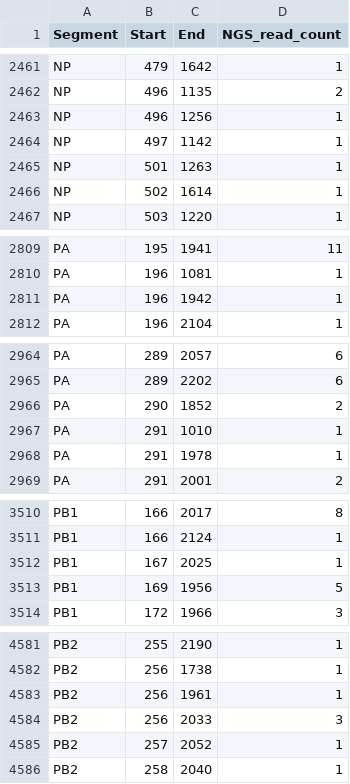
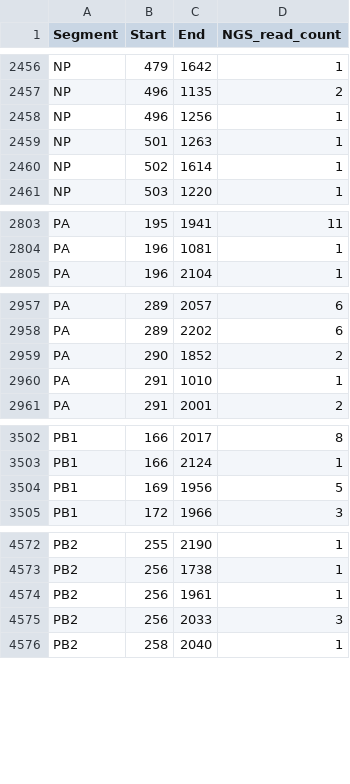
Before and after one commit to viraidip/DIP-DSA, a CSV file: app/data/datasets/B_Lee_1940/Alnaji2019_BLEE.csv, drawn as a sheet; only a part is shown, gaps mark what is left out; the diff covers the shown part only; the diff names each change by its address in the sheet, - before the commit and + after, or states it on an @@ line.

```diff
--- a/app/data/datasets/B_Lee_1940/Alnaji2019_BLEE.csv
+++ b/app/data/datasets/B_Lee_1940/Alnaji2019_BLEE.csv
-row 2464: NP | 497 | 1142 | 1
-row 2811: PA | 196 | 1942 | 1
-row 2968: PA | 291 | 1978 | 1
-row 3512: PB1 | 167 | 2025 | 1
-row 4585: PB2 | 257 | 2052 | 1
```
Also changed, not shown: 7 removed rows and 96 edited cells elsewhere in this file, app/data/datasets/A_PuertoRico_8_1934/Alnaji2021.csv, app/data/datasets/A_PuertoRico_8_1934/Pelz2021.csv, 1 other file.
